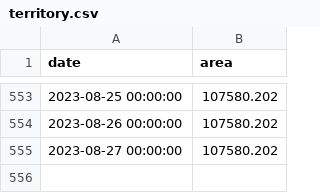
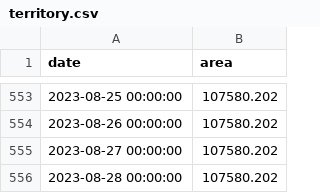
Before and after one commit to conflict-investigations/liveuamap-analysis, a CSV file: territory.csv, drawn as a sheet; only a part is shown, gaps mark what is left out.

```diff
--- a/territory.csv
+++ b/territory.csv
@@ -555 +555,2 @@ date,area
 2023-08-27 00:00:00,107580.202
+2023-08-28 00:00:00,107580.202
```
